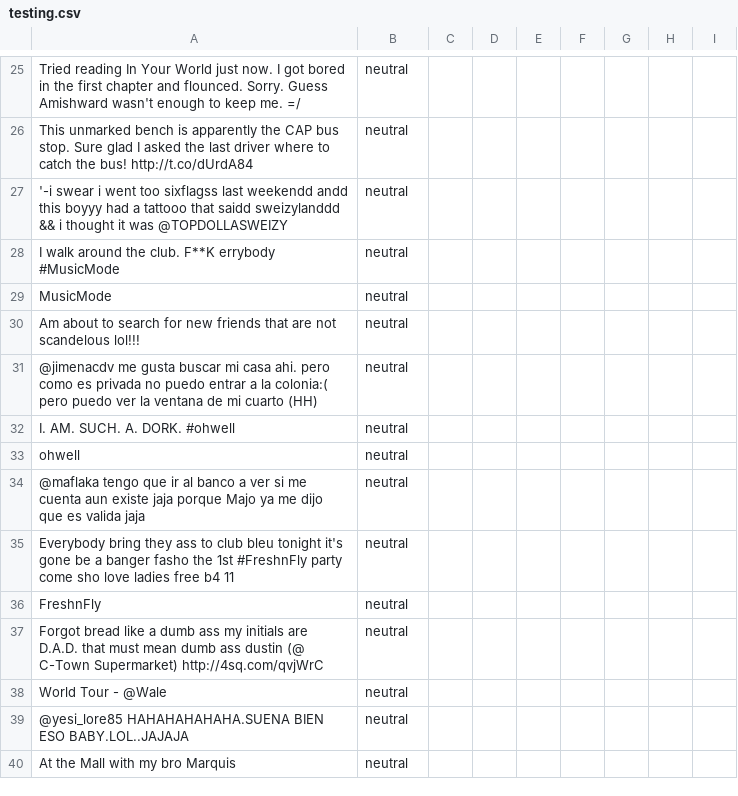
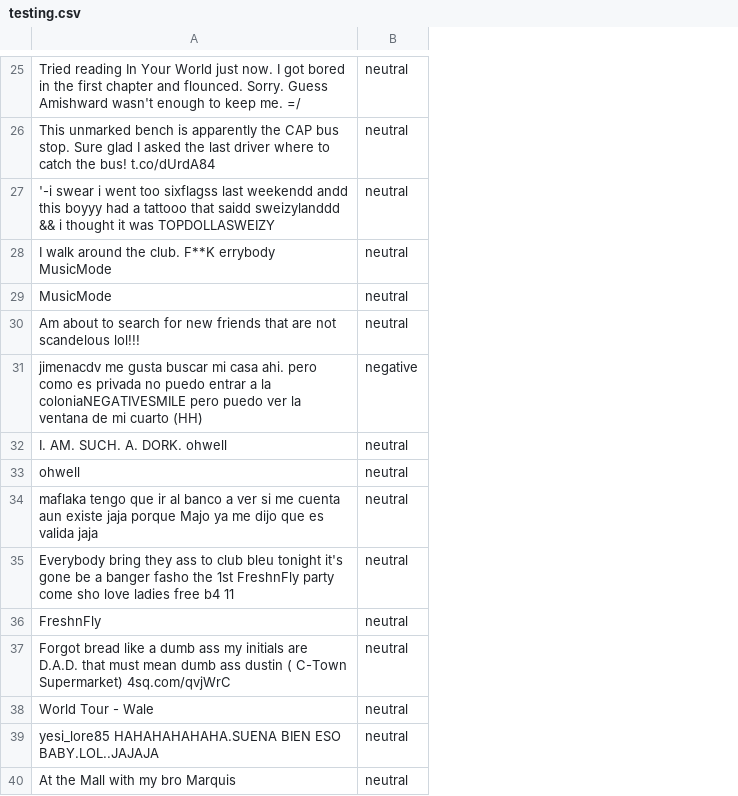
Before and after one commit to cproof/tweet-analysis, a CSV file: testing.csv, drawn as a sheet; only a part is shown, gaps mark what is left out; removed rows and columns are numbered as before the commit, all else as after; the diff covers the shown part only; the diff names each change by its address in the sheet, - before the commit and + after, or states it on an @@ line.

```diff
--- a/testing.csv
+++ b/testing.csv
-column C, empty
-column D, empty
-column E, empty
-column F, empty
-column G, empty
-column H, empty
-column I, empty
-A26: …the bus! http://t.co/dUrdA84
+A26: …the bus! t.co/dUrdA84
-A27: …it was @TOPDOLLASWEIZY
+A27: …it was TOPDOLLASWEIZY
-A28: …F**K errybody #MusicMode
+A28: …F**K errybody MusicMode
-row 31: @jimenacdv me gusta buscar mi casa ahi. pero como es privada no puedo entrar a la colonia:( pero puedo ver la ventana de mi cuarto (HH) | neutral
+row 31: jimenacdv me gusta buscar mi casa ahi. pero como es privada no puedo entrar a la coloniaNEGATIVESMILE pero puedo ver la ventana de mi cuarto (HH) | negative
-A32: I. AM. SUCH. A. DORK. #ohwell
+A32: I. AM. SUCH. A. DORK. ohwell
-A34: @maflaka tengo que…
+A34: maflaka tengo que…
-A35: …the 1st #FreshnFly party come…
+A35: …the 1st FreshnFly party come…
-A37: …ass dustin (@ C-Town Supermarket) http://4sq.com/qvjWrC
+A37: …ass dustin ( C-Town Supermarket) 4sq.com/qvjWrC
-A38: World Tour - @Wale
+A38: World Tour - Wale
-A39: @yesi_lore85 HAHAHAHAHAHA.SUENA BIEN…
+A39: yesi_lore85 HAHAHAHAHAHA.SUENA BIEN…
```
Also changed, not shown: 18 added rows, 18 removed rows and 35 edited cells elsewhere in this file, training.csv, 6 other files.
